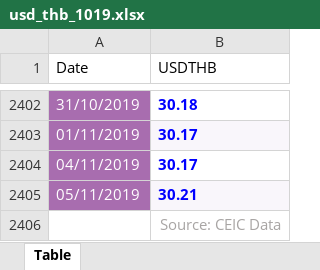
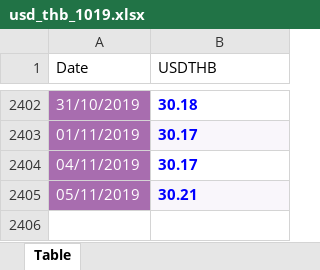
Before and after one commit to chaleampong/EC435, an Excel workbook: usd_thb_1019.xlsx, sheet Table, drawn as a sheet; only a part is shown, gaps mark what is left out; values as stored, in another font and other column widths than the file's, no borders; the diff names each change by its address in the sheet, - before the commit and + after, or states it on an @@ line.

Commit message:
change usdthb

```diff
--- a/usd_thb_1019.xlsx (sheet Table)
+++ b/usd_thb_1019.xlsx (sheet Table)
-row 2406:  | Source: CEIC Data
```
Also changed, not shown: 1 other file.
